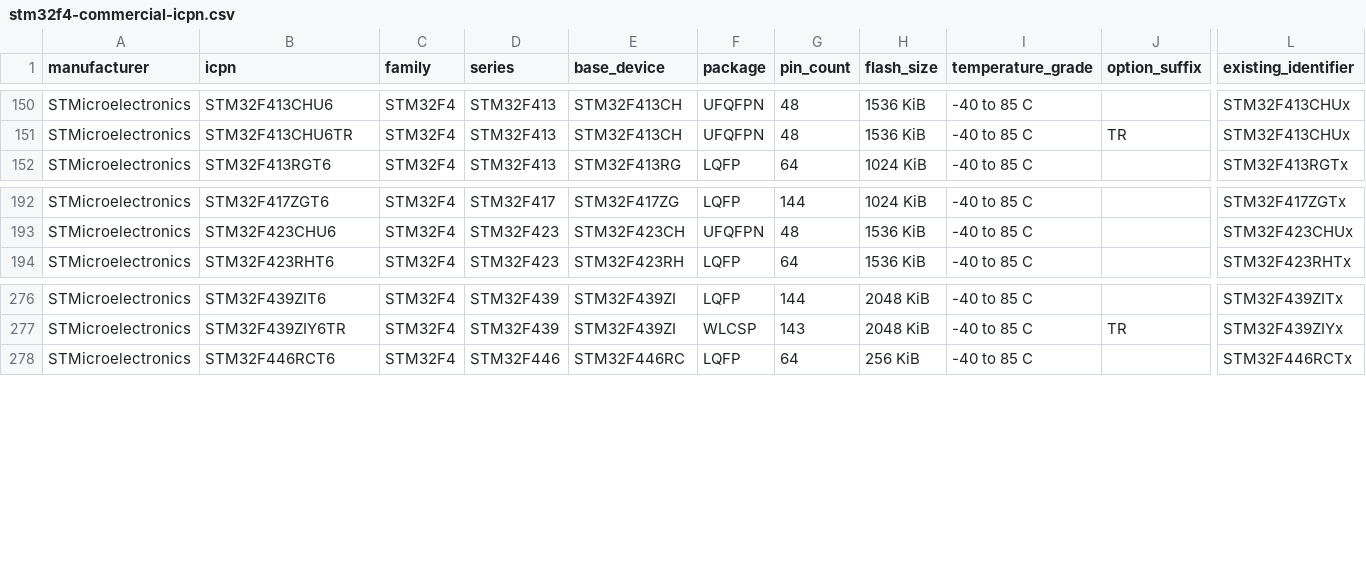
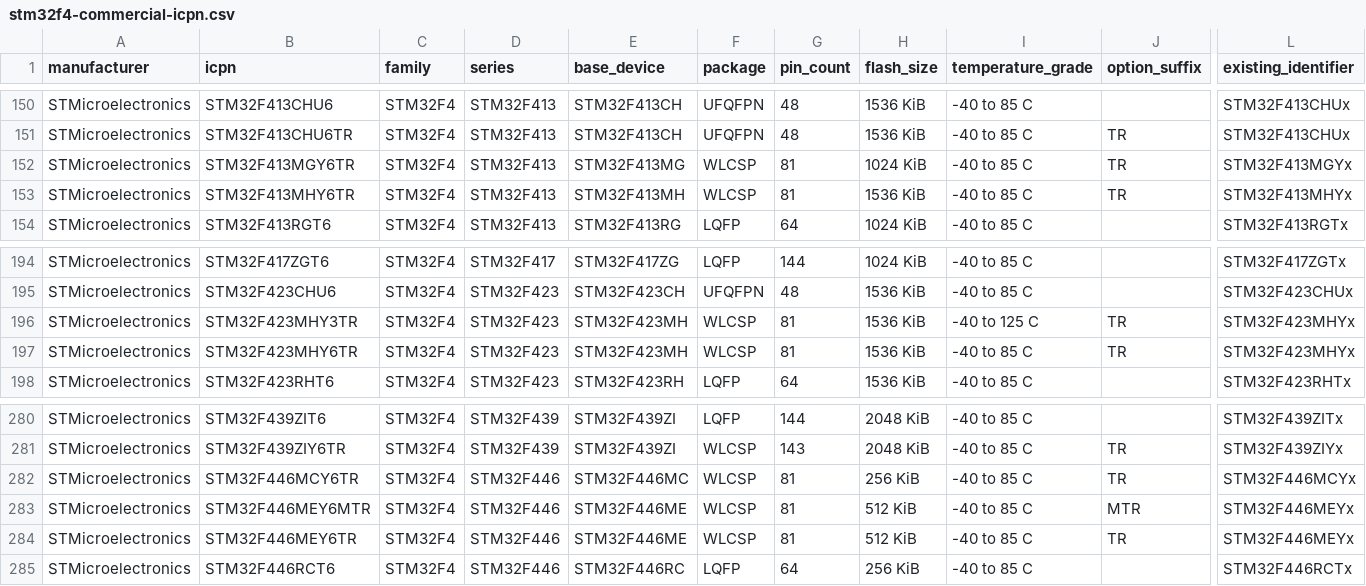
Before and after one commit to physicslu/plasma, a CSV file: data/device-catalog/research/stm32f4-commercial-icpn.csv, drawn as a sheet; only a part is shown, gaps mark what is left out; rows hold the shown columns only; the diff names each change by its address in the sheet, - before the commit and + after, or states it on an @@ line.

```diff
--- a/data/device-catalog/research/stm32f4-commercial-icpn.csv
+++ b/data/device-catalog/research/stm32f4-commercial-icpn.csv
+row 152: STMicroelectronics | STM32F413MGY6TR | STM32F4 | STM32F413 | STM32F413MG | WLCSP | 81 | 1024 KiB | -40 to 85 C | TR | STM32F413MGYx
+row 153: STMicroelectronics | STM32F413MHY6TR | STM32F4 | STM32F413 | STM32F413MH | WLCSP | 81 | 1536 KiB | -40 to 85 C | TR | STM32F413MHYx
+row 196: STMicroelectronics | STM32F423MHY3TR | STM32F4 | STM32F423 | STM32F423MH | WLCSP | 81 | 1536 KiB | -40 to 125 C | TR | STM32F423MHYx
+row 197: STMicroelectronics | STM32F423MHY6TR | STM32F4 | STM32F423 | STM32F423MH | WLCSP | 81 | 1536 KiB | -40 to 85 C | TR | STM32F423MHYx
+row 282: STMicroelectronics | STM32F446MCY6TR | STM32F4 | STM32F446 | STM32F446MC | WLCSP | 81 | 256 KiB | -40 to 85 C | TR | STM32F446MCYx
+row 283: STMicroelectronics | STM32F446MEY6MTR | STM32F4 | STM32F446 | STM32F446ME | WLCSP | 81 | 512 KiB | -40 to 85 C | MTR | STM32F446MEYx
+row 284: STMicroelectronics | STM32F446MEY6TR | STM32F4 | STM32F446 | STM32F446ME | WLCSP | 81 | 512 KiB | -40 to 85 C | TR | STM32F446MEYx
```
Also changed, not shown: 2 other files.
